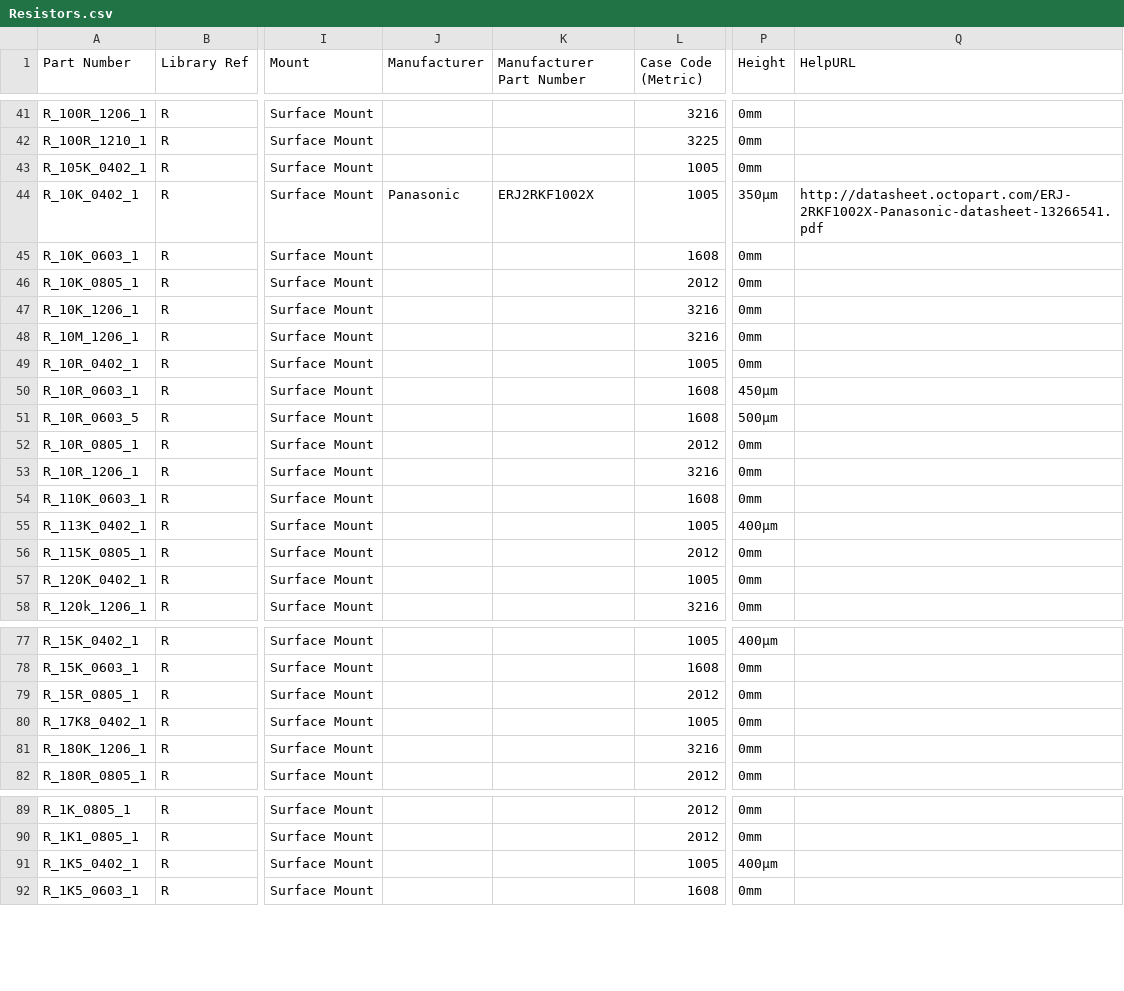
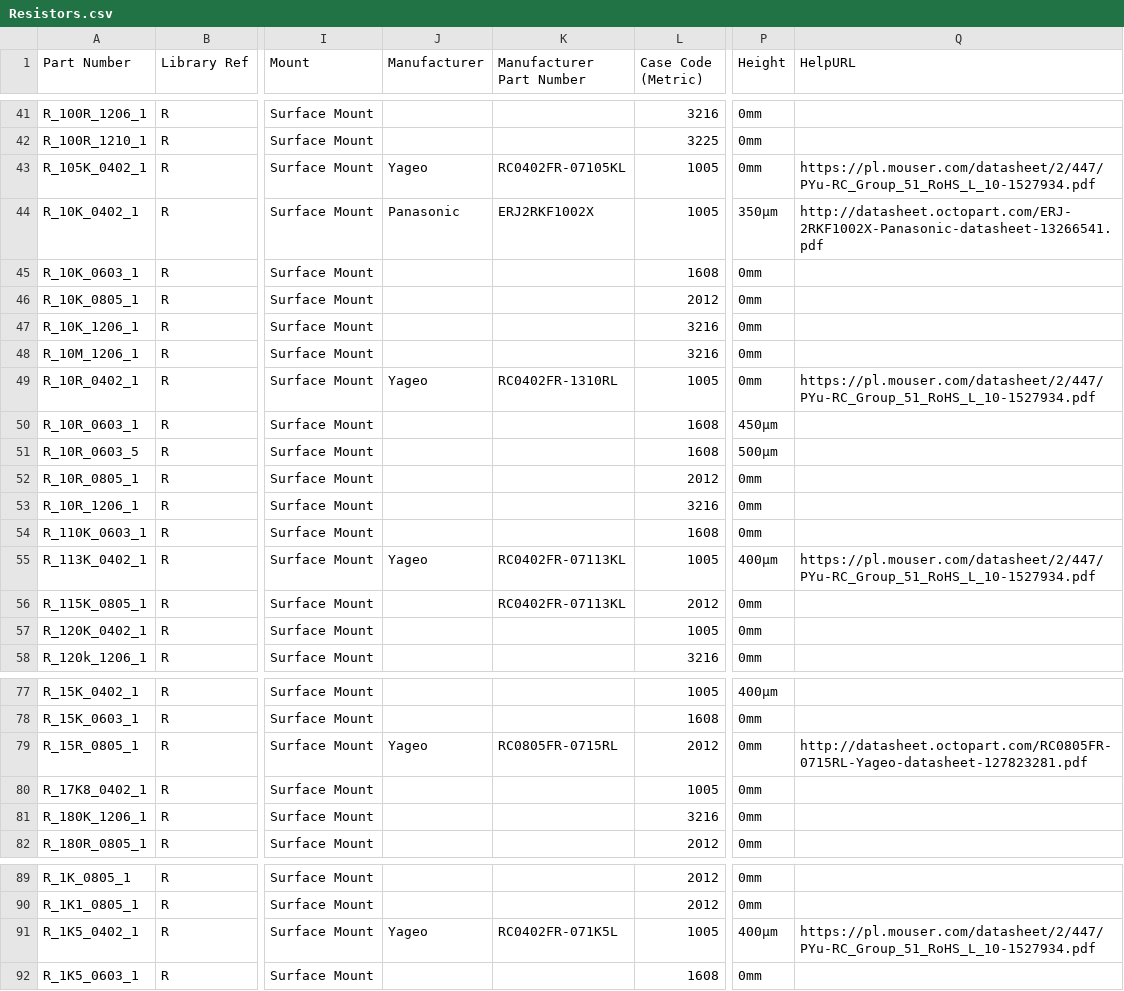
Before and after one commit to mszkowalik/7Sigma, a CSV file: _export/Resistors.csv, drawn as a sheet; only a part is shown, gaps mark what is left out; the diff covers the shown part only; the diff names each change by its address in the sheet, - before the commit and + after, or states it on an @@ line.

Commit message:
added unneded python files to ignore, added manufacturer links to cmsb bom

```diff
--- a/_export/Resistors.csv
+++ b/_export/Resistors.csv
-J43 (Manufacturer): (empty)
+J43 (Manufacturer): Yageo
-K43 (Manufacturer Part Number): (empty)
+K43 (Manufacturer Part Number): RC0402FR-07105KL
-Q43 (HelpURL): (empty)
+Q43 (HelpURL): https://pl.mouser.com/datasheet/2/447/PYu-RC_Group_51_RoHS_L_10-1527934.pdf
-J49 (Manufacturer): (empty)
+J49 (Manufacturer): Yageo
-K49 (Manufacturer Part Number): (empty)
+K49 (Manufacturer Part Number): RC0402FR-1310RL
-Q49 (HelpURL): (empty)
+Q49 (HelpURL): https://pl.mouser.com/datasheet/2/447/PYu-RC_Group_51_RoHS_L_10-1527934.pdf
-J55 (Manufacturer): (empty)
+J55 (Manufacturer): Yageo
-K55:K56 (Manufacturer Part Number): (empty)
+K55:K56 (Manufacturer Part Number): RC0402FR-07113KL
-Q55 (HelpURL): (empty)
+Q55 (HelpURL): https://pl.mouser.com/datasheet/2/447/PYu-RC_Group_51_RoHS_L_10-1527934.pdf
-J79 (Manufacturer): (empty)
+J79 (Manufacturer): Yageo
-K79 (Manufacturer Part Number): (empty)
+K79 (Manufacturer Part Number): RC0805FR-0715RL
-Q79 (HelpURL): (empty)
+Q79 (HelpURL): http://datasheet.octopart.com/RC0805FR-0715RL-Yageo-datasheet-127823281.pdf
-J91 (Manufacturer): (empty)
+J91 (Manufacturer): Yageo
-K91 (Manufacturer Part Number): (empty)
+K91 (Manufacturer Part Number): RC0402FR-071K5L
-Q91 (HelpURL): (empty)
+Q91 (HelpURL): https://pl.mouser.com/datasheet/2/447/PYu-RC_Group_51_RoHS_L_10-1527934.pdf
```
Also changed, not shown: 65 edited cells elsewhere in this file, _export/Connectors_Board to Board.csv, _export/Connectors_Headers.csv, 18 other files.
